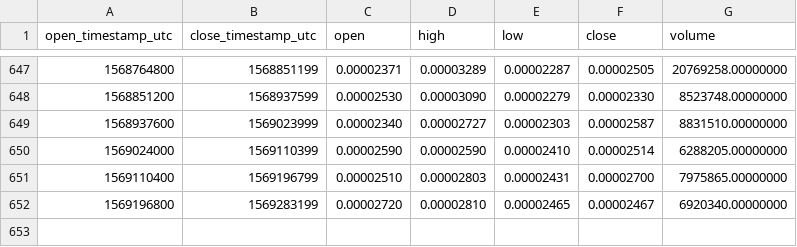
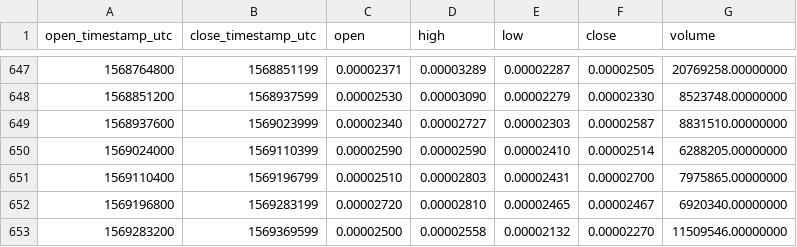
Before and after one commit to cryptobigbro/binance-LENDETH, a CSV file: binance-LENDETH-1d.csv, drawn as a sheet; only a part is shown, gaps mark what is left out; the diff names each change by its address in the sheet, - before the commit and + after, or states it on an @@ line.

Commit message:
Update OHLCV data.

```diff
--- a/binance-LENDETH-1d.csv
+++ b/binance-LENDETH-1d.csv
+row 653: 1569283200 | 1569369599 | 0.00002500 | 0.00002558 | 0.00002132 | 0.00002270 | 11509546.00000000
```
Also changed, not shown: 1 other file.
